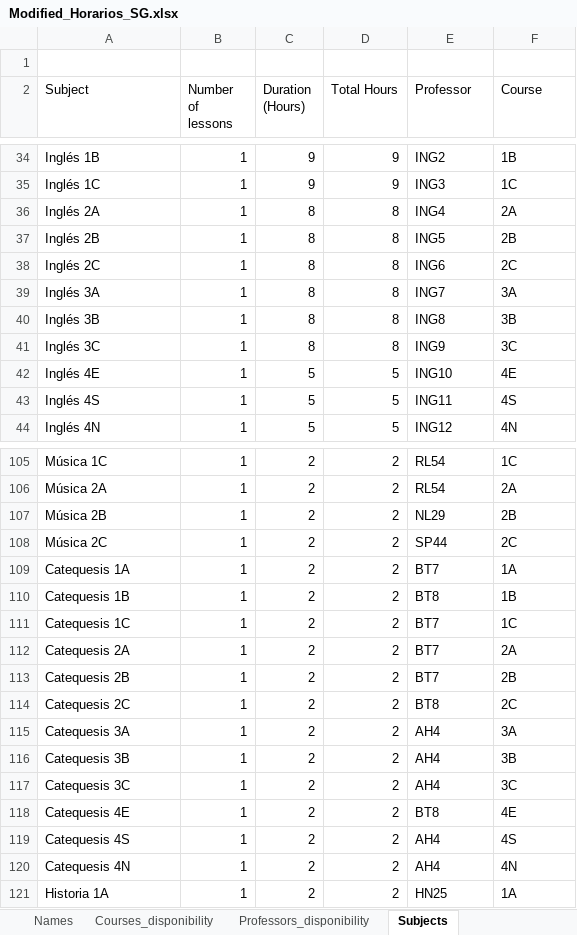
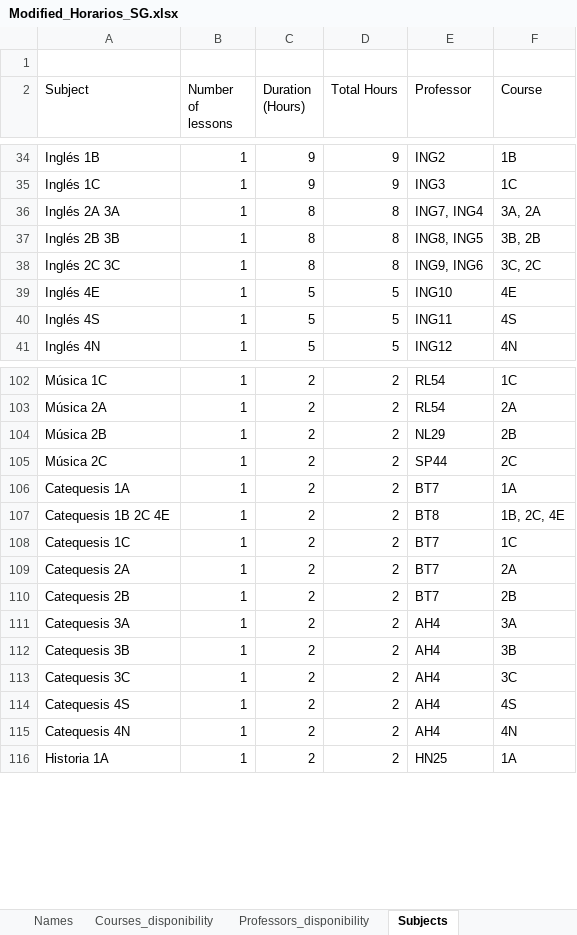
Before and after one commit to MatiasGinzburg/School_Schedule, an Excel workbook: Example_data/Modified_Horarios_SG.xlsx, sheet Subjects, drawn as a sheet; only a part is shown, gaps mark what is left out; values as stored, in another font and other column widths than the file's, no borders; charts and pictures and table styles not drawn; removed rows and columns are numbered as before the commit, all else as after; the diff names each change by its address in the sheet, - before the commit and + after, or states it on an @@ line.

Commit message:
New feature: multiple assignment of professors or coursse to the same subject. The sheet '_hours_per_course_per_proffessor' has been remove and the information is in 'Subjects'. All the backend has bee updated acordingly

```diff
--- a/Example_data/Modified_Horarios_SG.xlsx (sheet Subjects)
+++ b/Example_data/Modified_Horarios_SG.xlsx (sheet Subjects)
-A36 (Subject): Inglés 2A
+A36 (Subject): Inglés 2A 3A
-E36 (Professor): ING4
+E36 (Professor): ING7, ING4
-F36 (Course): 2A
+F36 (Course): 3A, 2A
-A37 (Subject): Inglés 2B
+A37 (Subject): Inglés 2B 3B
-E37 (Professor): ING5
+E37 (Professor): ING8, ING5
-F37 (Course): 2B
+F37 (Course): 3B, 2B
-A38 (Subject): Inglés 2C
+A38 (Subject): Inglés 2C 3C
-E38 (Professor): ING6
+E38 (Professor): ING9, ING6
-F38 (Course): 2C
+F38 (Course): 3C, 2C
-row 39: Inglés 3A | 1 | 8 | 8 | ING7 | 3A
-row 40: Inglés 3B | 1 | 8 | 8 | ING8 | 3B
-row 41: Inglés 3C | 1 | 8 | 8 | ING9 | 3C
-A107 (Subject): Catequesis 1B
+A107 (Subject): Catequesis 1B 2C 4E
-F107 (Course): 1B
+F107 (Course): 1B, 2C, 4E
-row 114: Catequesis 2C | 1 | 2 | 2 | BT8 | 2C
-row 118: Catequesis 4E | 1 | 2 | 2 | BT8 | 4E
```
Also changed, not shown: sheet Names, sheet Professors_disponibility, other sheet tabs, formulas that keep their value, charts or pictures, 7 other files.
